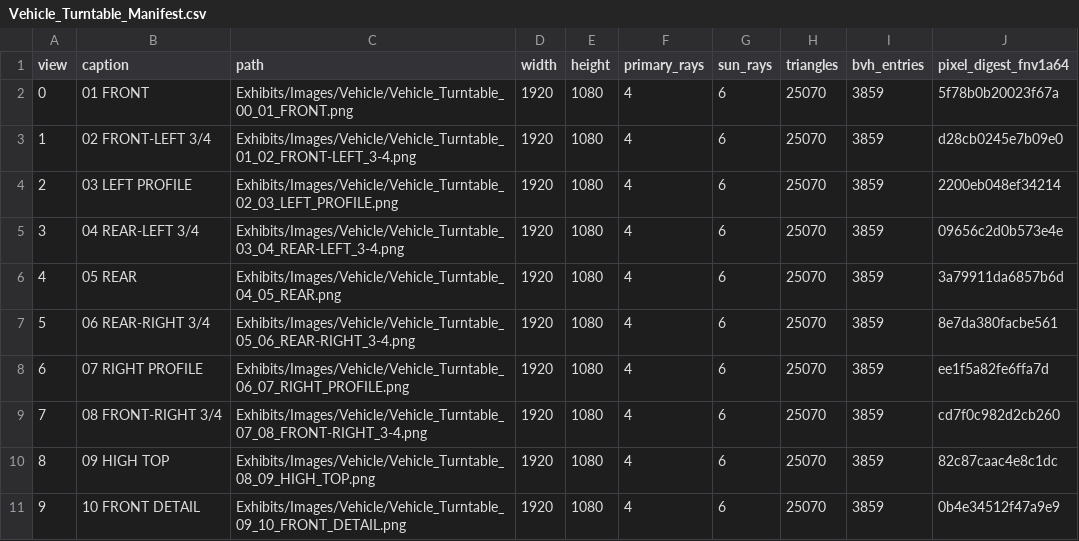
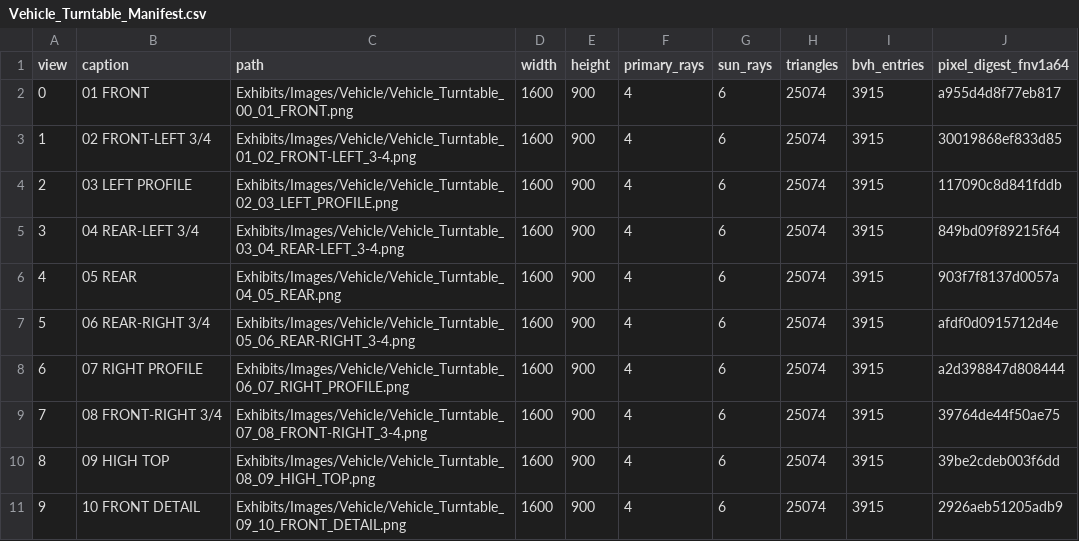
Before and after one commit to SultanAladin/Frontier-1, a CSV file: Exhibits/Images/Vehicle/Vehicle_Turntable_Manifest.csv, drawn as a sheet.

Commit message:
feat: wire real GI candidates into the vehicle showcase with colour bleeding
The previous turntable only evaluated direct sun plus a two-ray ambient
occlusion stub, which is single-bounce ray tracing rather than global
illumination. It now drives the library's three deterministic diffuse GI
candidates over the same BVH4 primary hits:

- EmissiveGiCandidateSequence::StokesSh9MultiBounce (SH9 cosine convolution)
- EmissiveGiCandidateSequence::SurfelCascadeDdgi (three-scale surfel cascade)
- EmissiveGiCandidateSequence::DeterministicPathTrace (cosine reference)
- DirectOnly retains the single-bounce baseline for A/B reads

Implementation notes:
- Reconstruct AnalyticResolvedSurfaceSample records straight from the BVH4
  closest-hit results (smooth normal becomes TangentFrame.NormalZ) so the GI
  library consumes the exact same geometry the camera rays hit
- Evaluate the indirect term at a reduced raster (--gi-scale) and bilinearly
  reconstruct per full-resolution pixel (--gi-weight)
- Fix double albedo: candidates already return albedo * irradiance, so the
  bounced term now enters the shading sum unscaled instead of being
  multiplied by the diffuse albedo a second time (that bug blacked out the car)
- Share MaterialSpace::Scattering::EvaluatePlanckianBlackbodyRadiance between
  direct shading and the GI candidates so emission bounce agrees with emission
- Add Cornell-style warm/cool bounce panels (--studio) placed outside the camera
  orbit so colour bleeding on the body flanks is actually readable
- Add --gi-compare emitting a four-method sheet plus CSV telemetry

Measured at 1600x900, 4x primary rays, 6 solar samples, GI 800x450 @ 32 spp:
  SH9     meanL 0.06204  peakL 0.28032   9.86M rays   3982 ms
  Surfel  meanL 0.00195  peakL 0.07666   1.62M rays   4141 ms  (2292 surfels)
  Path    meanL 0.06209  peakL 0.25344  17.92M rays   6367 ms
SH9 and the path-traced reference agree to 0.1% on mean luminance; surfel
cascade collapses in this open outdoor scene because its 1.5 m fine cascade
finds no co-located surfels and the form factors vanish.

Verify: 21/21 checks, deterministic per-view FNV-1a digests.

Co-authored-by: Arena AI

Co-authored-by: arena-agent <297053741+arena-agent@users.noreply.github.com>

```diff
--- a/Exhibits/Images/Vehicle/Vehicle_Turntable_Manifest.csv
+++ b/Exhibits/Images/Vehicle/Vehicle_Turntable_Manifest.csv
@@ -1,11 +1,11 @@
 view,caption,path,width,height,primary_rays,sun_rays,triangles,bvh_entries,pixel_digest_fnv1a64
-0,"01 FRONT","Exhibits/Images/Vehicle/Vehicle_Turntable_00_01_FRONT.png",1920,1080,4,6,25070,3859,5f78b0b20023f67a
-1,"02 FRONT-LEFT 3/4","Exhibits/Images/Vehicle/Vehicle_Turntable_01_02_FRONT-LEFT_3-4.png",1920,1080,4,6,25070,3859,d28cb0245e7b09e0
-2,"03 LEFT PROFILE","Exhibits/Images/Vehicle/Vehicle_Turntable_02_03_LEFT_PROFILE.png",1920,1080,4,6,25070,3859,2200eb048ef34214
-3,"04 REAR-LEFT 3/4","Exhibits/Images/Vehicle/Vehicle_Turntable_03_04_REAR-LEFT_3-4.png",1920,1080,4,6,25070,3859,09656c2d0b573e4e
-4,"05 REAR","Exhibits/Images/Vehicle/Vehicle_Turntable_04_05_REAR.png",1920,1080,4,6,25070,3859,3a79911da6857b6d
-5,"06 REAR-RIGHT 3/4","Exhibits/Images/Vehicle/Vehicle_Turntable_05_06_REAR-RIGHT_3-4.png",1920,1080,4,6,25070,3859,8e7da380facbe561
-6,"07 RIGHT PROFILE","Exhibits/Images/Vehicle/Vehicle_Turntable_06_07_RIGHT_PROFILE.png",1920,1080,4,6,25070,3859,ee1f5a82fe6ffa7d
-7,"08 FRONT-RIGHT 3/4","Exhibits/Images/Vehicle/Vehicle_Turntable_07_08_FRONT-RIGHT_3-4.png",1920,1080,4,6,25070,3859,cd7f0c982d2cb260
-8,"09 HIGH TOP","Exhibits/Images/Vehicle/Vehicle_Turntable_08_09_HIGH_TOP.png",1920,1080,4,6,25070,3859,82c87caac4e8c1dc
-9,"10 FRONT DETAIL","Exhibits/Images/Vehicle/Vehicle_Turntable_09_10_FRONT_DETAIL.png",1920,1080,4,6,25070,3859,0b4e34512f47a9e9
+0,"01 FRONT","Exhibits/Images/Vehicle/Vehicle_Turntable_00_01_FRONT.png",1600,900,4,6,25074,3915,a955d4d8f77eb817
+1,"02 FRONT-LEFT 3/4","Exhibits/Images/Vehicle/Vehicle_Turntable_01_02_FRONT-LEFT_3-4.png",1600,900,4,6,25074,3915,30019868ef833d85
+2,"03 LEFT PROFILE","Exhibits/Images/Vehicle/Vehicle_Turntable_02_03_LEFT_PROFILE.png",1600,900,4,6,25074,3915,117090c8d841fddb
+3,"04 REAR-LEFT 3/4","Exhibits/Images/Vehicle/Vehicle_Turntable_03_04_REAR-LEFT_3-4.png",1600,900,4,6,25074,3915,849bd09f89215f64
+4,"05 REAR","Exhibits/Images/Vehicle/Vehicle_Turntable_04_05_REAR.png",1600,900,4,6,25074,3915,903f7f8137d0057a
+5,"06 REAR-RIGHT 3/4","Exhibits/Images/Vehicle/Vehicle_Turntable_05_06_REAR-RIGHT_3-4.png",1600,900,4,6,25074,3915,afdf0d0915712d4e
+6,"07 RIGHT PROFILE","Exhibits/Images/Vehicle/Vehicle_Turntable_06_07_RIGHT_PROFILE.png",1600,900,4,6,25074,3915,a2d398847d808444
+7,"08 FRONT-RIGHT 3/4","Exhibits/Images/Vehicle/Vehicle_Turntable_07_08_FRONT-RIGHT_3-4.png",1600,900,4,6,25074,3915,39764de44f50ae75
+8,"09 HIGH TOP","Exhibits/Images/Vehicle/Vehicle_Turntable_08_09_HIGH_TOP.png",1600,900,4,6,25074,3915,39be2cdeb003f6dd
+9,"10 FRONT DETAIL","Exhibits/Images/Vehicle/Vehicle_Turntable_09_10_FRONT_DETAIL.png",1600,900,4,6,25074,3915,2926aeb51205adb9
```
Also changed, not shown: 14 other files.
